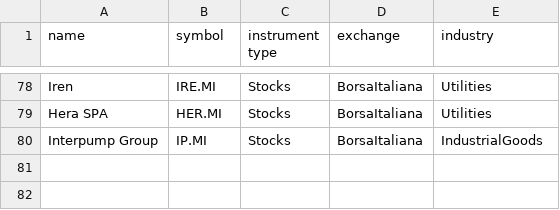
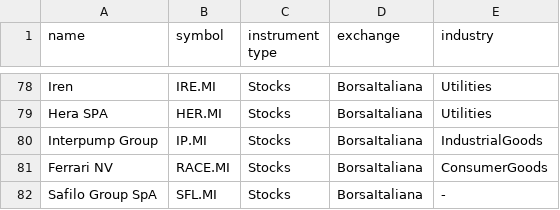
Before and after one commit to sptx64/Argos, a CSV file: data/tickers list/BorsaItaliana.csv, drawn as a sheet; only a part is shown, gaps mark what is left out.

```diff
--- a/data/tickers list/BorsaItaliana.csv
+++ b/data/tickers list/BorsaItaliana.csv
@@ -80 +80,3 @@ Hera SPA,HER.MI,Stocks,BorsaItaliana,Utilities
 Interpump Group,IP.MI,Stocks,BorsaItaliana,IndustrialGoods
+Ferrari NV,RACE.MI,Stocks,BorsaItaliana,ConsumerGoods
+Safilo Group SpA,SFL.MI,Stocks,BorsaItaliana,-
```
Also changed, not shown: data/tickers list/Copenhagen.csv, data/tickers list/Helsinki.csv, 14 other files.
